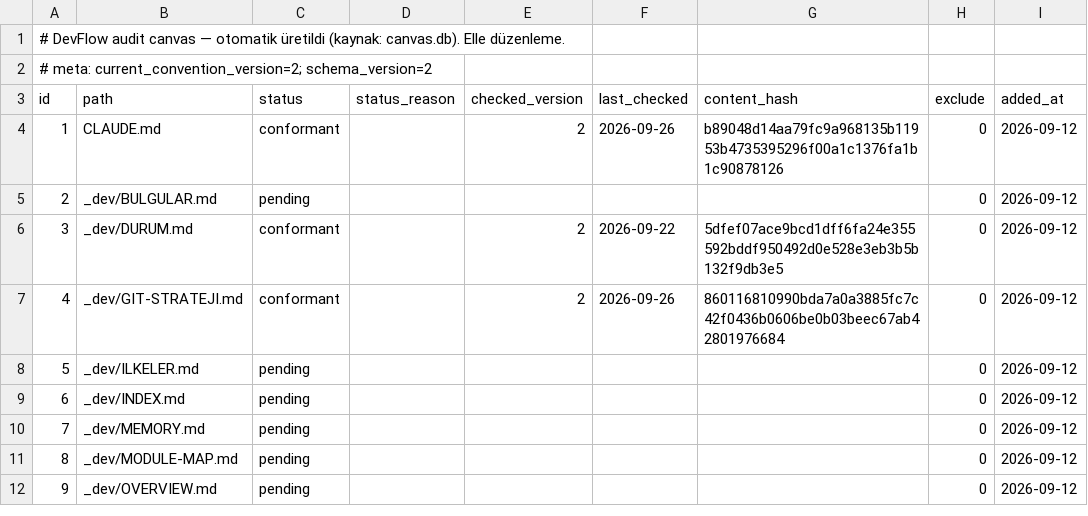
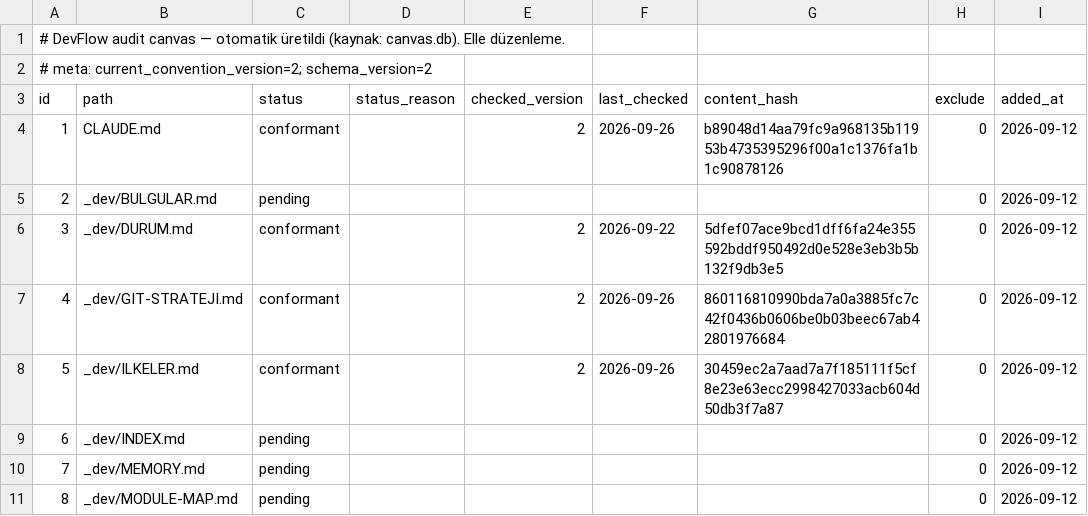
Before and after one commit to NorthAIII/alpfitplusweb.v2, a TSV file: _dev/.audit/canvas.tsv, drawn as a sheet; only a part is shown; the shorter side is filled out with more unchanged rows; the diff names each change by its address in the sheet, - before the commit and + after, or states it on an @@ line.

```diff
--- a/_dev/.audit/canvas.tsv
+++ b/_dev/.audit/canvas.tsv
-C8 (status): pending
+C8 (status): conformant
-E8 (checked_version): (empty)
+E8 (checked_version): 2
-F8 (last_checked): (empty)
+F8 (last_checked): 2026-09-26
-G8 (content_hash): (empty)
+G8 (content_hash): 30459ec2a7aad7a7f185111f5cf8e23e63ecc2998427033acb604d50db3f7a87
```
Also changed, not shown: 1 other file.
